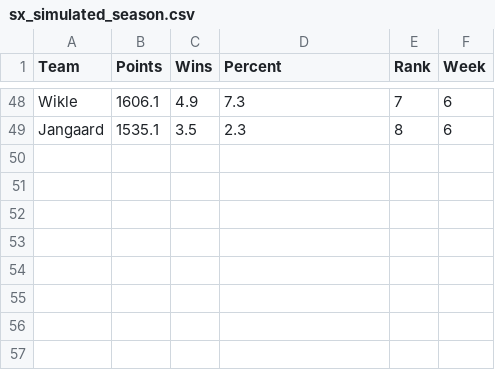
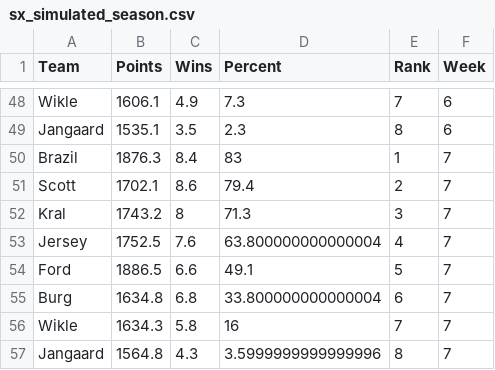
Before and after one commit to scottfrechette/shiny-server, a CSV file: sx/sx_simulated_season.csv, drawn as a sheet; only a part is shown, gaps mark what is left out.

```diff
--- a/sx/sx_simulated_season.csv
+++ b/sx/sx_simulated_season.csv
@@ -49 +49,9 @@ Wikle,1606.1,4.9,7.3,7,6
 Jangaard,1535.1,3.5,2.3,8,6
+Brazil,1876.3,8.4,83,1,7
+Scott,1702.1,8.6,79.4,2,7
+Kral,1743.2,8,71.3,3,7
+Jersey,1752.5,7.6,63.800000000000004,4,7
+Ford,1886.5,6.6,49.1,5,7
+Burg,1634.8,6.8,33.800000000000004,6,7
+Wikle,1634.3,5.8,16,7,7
+Jangaard,1564.8,4.3,3.5999999999999996,8,7
```
Also changed, not shown: clt/playoff_leverage.csv, sx/playoff_leverage.csv, 4 other files.
